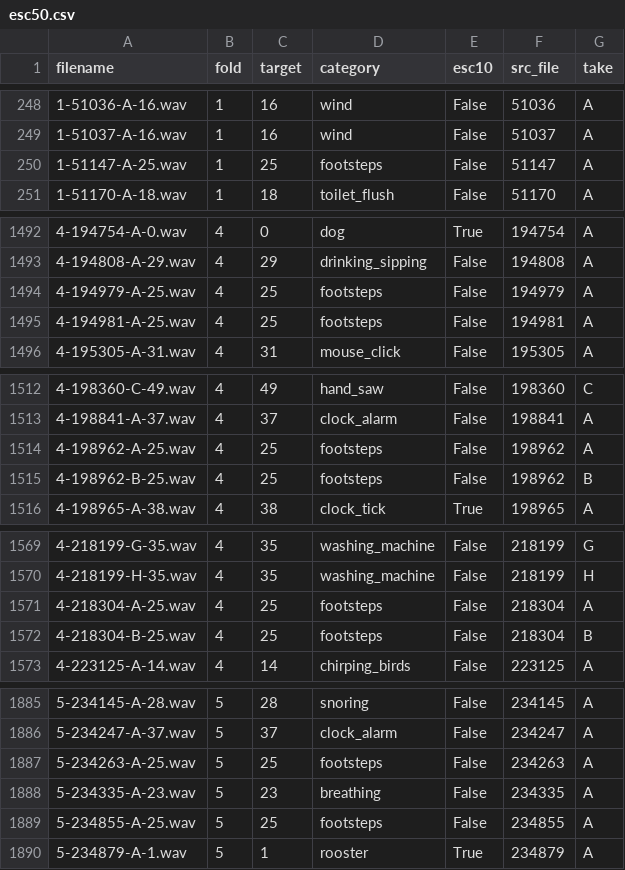
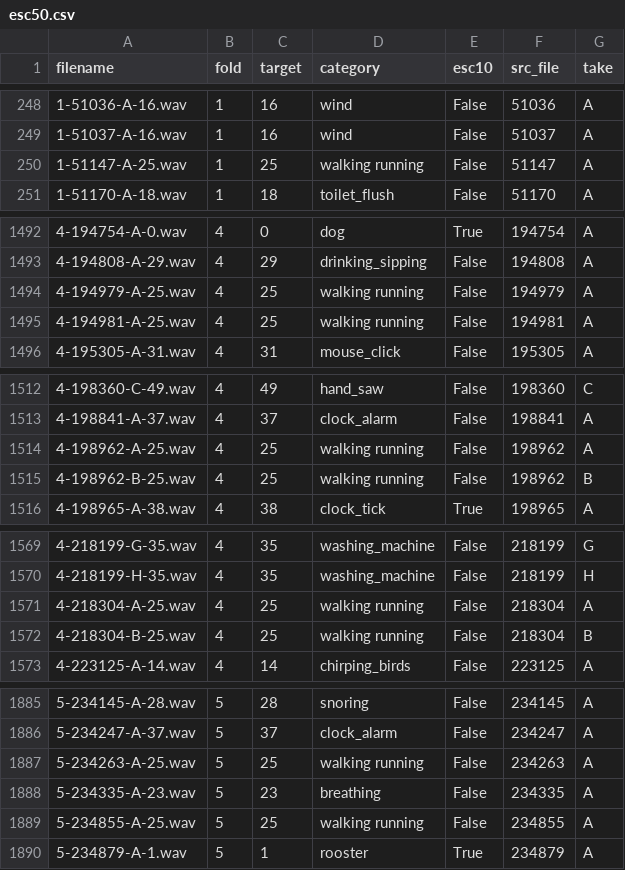
Before and after one commit to FangLingxiao/AutoSFX, a CSV file: esc50.csv, drawn as a sheet; only a part is shown, gaps mark what is left out; the diff covers the shown part only.

```diff
--- a/esc50.csv
+++ b/esc50.csv
@@ -249,3 +249,3 @@ filename,fold,target,category,esc10,src_file,take
 1-51037-A-16.wav,1,16,wind,False,51037,A
-1-51147-A-25.wav,1,25,footsteps,False,51147,A
+1-51147-A-25.wav,1,25,walking running,False,51147,A
 1-51170-A-18.wav,1,18,toilet_flush,False,51170,A
@@ -1493,4 +1493,4 @@ filename,fold,target,category,esc10,src_file,take
 4-194808-A-29.wav,4,29,drinking_sipping,False,194808,A
-4-194979-A-25.wav,4,25,footsteps,False,194979,A
-4-194981-A-25.wav,4,25,footsteps,False,194981,A
+4-194979-A-25.wav,4,25,walking running,False,194979,A
+4-194981-A-25.wav,4,25,walking running,False,194981,A
 4-195305-A-31.wav,4,31,mouse_click,False,195305,A
@@ -1513,4 +1513,4 @@ filename,fold,target,category,esc10,src_file,take
 4-198841-A-37.wav,4,37,clock_alarm,False,198841,A
-4-198962-A-25.wav,4,25,footsteps,False,198962,A
-4-198962-B-25.wav,4,25,footsteps,False,198962,B
+4-198962-A-25.wav,4,25,walking running,False,198962,A
+4-198962-B-25.wav,4,25,walking running,False,198962,B
 4-198965-A-38.wav,4,38,clock_tick,True,198965,A
@@ -1570,4 +1570,4 @@ filename,fold,target,category,esc10,src_file,take
 4-218199-H-35.wav,4,35,washing_machine,False,218199,H
-4-218304-A-25.wav,4,25,footsteps,False,218304,A
-4-218304-B-25.wav,4,25,footsteps,False,218304,B
+4-218304-A-25.wav,4,25,walking running,False,218304,A
+4-218304-B-25.wav,4,25,walking running,False,218304,B
 4-223125-A-14.wav,4,14,chirping_birds,False,223125,A
@@ -1886,5 +1886,5 @@ filename,fold,target,category,esc10,src_file,take
 5-234247-A-37.wav,5,37,clock_alarm,False,234247,A
-5-234263-A-25.wav,5,25,footsteps,False,234263,A
+5-234263-A-25.wav,5,25,walking running,False,234263,A
 5-234335-A-23.wav,5,23,breathing,False,234335,A
-5-234855-A-25.wav,5,25,footsteps,False,234855,A
+5-234855-A-25.wav,5,25,walking running,False,234855,A
 5-234879-A-1.wav,5,1,rooster,True,234879,A
```
Also changed, not shown: 5 added rows and 31 edited cells elsewhere in this file, 3 other files.
